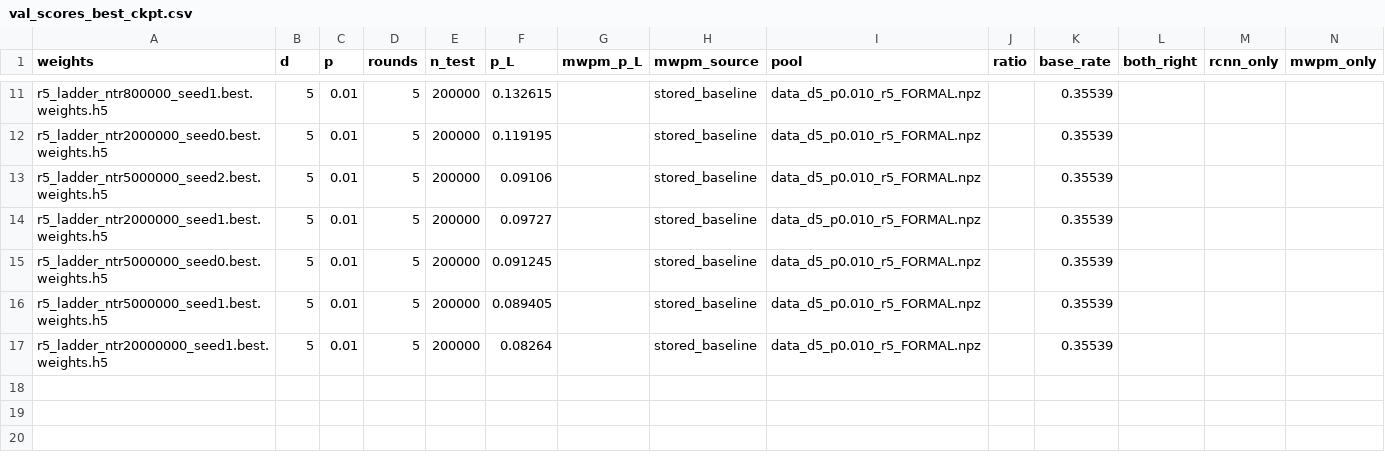
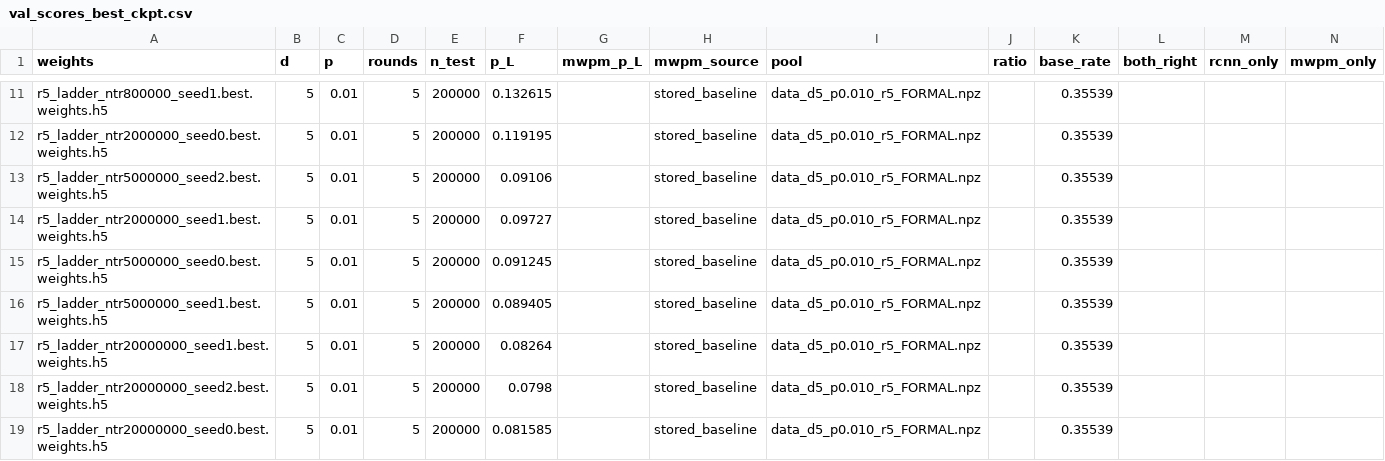
Before and after one commit to karriechey/FNAL-QCDecoding-FPGA, a CSV file: rcnn_threshold/out_r5_ladder/val_scores_best_ckpt.csv, drawn as a sheet; only a part is shown, gaps mark what is left out; rows hold the shown columns only; the diff names each change by its address in the sheet, - before the commit and + after, or states it on an @@ line.

Commit message:
Experiment 8: complete r=5 ladder to 20M, GRU student at 0.933x MWPM

```diff
--- a/rcnn_threshold/out_r5_ladder/val_scores_best_ckpt.csv
+++ b/rcnn_threshold/out_r5_ladder/val_scores_best_ckpt.csv
+row 18: r5_ladder_ntr20000000_seed2.best.weights.h5 | 5 | 0.01 | 5 | 200000 | 0.0798 |  | stored_baseline | data_d5_p0.010_r5_FORMAL.npz |  | 0.35539
+row 19: r5_ladder_ntr20000000_seed0.best.weights.h5 | 5 | 0.01 | 5 | 200000 | 0.081585 |  | stored_baseline | data_d5_p0.010_r5_FORMAL.npz |  | 0.35539
```
Also changed, not shown: 7 other files.
